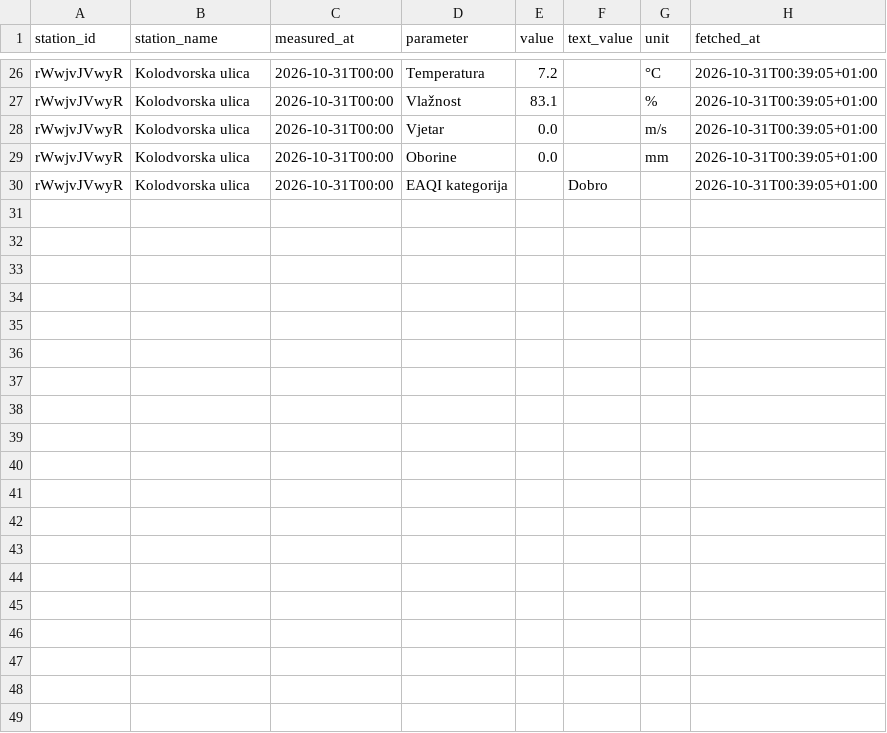
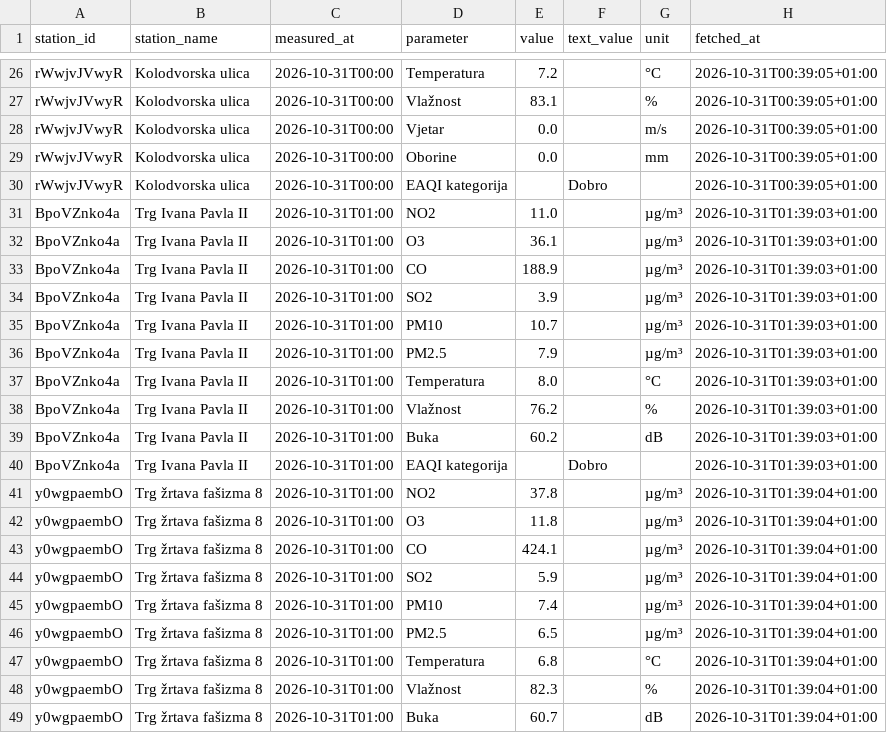
Before and after one commit to vgalicc/HomeAirQuality, a CSV file: data/2026/10/2026-10-31.csv, drawn as a sheet; only a part is shown, gaps mark what is left out; the diff covers the shown part only.

Commit message:
Očitanje 2026-10-31 00:39 UTC

```diff
--- a/data/2026/10/2026-10-31.csv
+++ b/data/2026/10/2026-10-31.csv
@@ -30 +30,20 @@ rWwjvJVwyR,Kolodvorska ulica,2026-10-31T00:00,Oborine,0.0,,mm,2026-10-31T00:39:0
 rWwjvJVwyR,Kolodvorska ulica,2026-10-31T00:00,EAQI kategorija,,Dobro,,2026-10-31T00:39:05+01:00
+BpoVZnko4a,Trg Ivana Pavla II,2026-10-31T01:00,NO2,11.0,,µg/m³,2026-10-31T01:39:03+01:00
+BpoVZnko4a,Trg Ivana Pavla II,2026-10-31T01:00,O3,36.1,,µg/m³,2026-10-31T01:39:03+01:00
+BpoVZnko4a,Trg Ivana Pavla II,2026-10-31T01:00,CO,188.9,,µg/m³,2026-10-31T01:39:03+01:00
+BpoVZnko4a,Trg Ivana Pavla II,2026-10-31T01:00,SO2,3.9,,µg/m³,2026-10-31T01:39:03+01:00
+BpoVZnko4a,Trg Ivana Pavla II,2026-10-31T01:00,PM10,10.7,,µg/m³,2026-10-31T01:39:03+01:00
+BpoVZnko4a,Trg Ivana Pavla II,2026-10-31T01:00,PM2.5,7.9,,µg/m³,2026-10-31T01:39:03+01:00
+BpoVZnko4a,Trg Ivana Pavla II,2026-10-31T01:00,Temperatura,8.0,,°C,2026-10-31T01:39:03+01:00
+BpoVZnko4a,Trg Ivana Pavla II,2026-10-31T01:00,Vlažnost,76.2,,%,2026-10-31T01:39:03+01:00
+BpoVZnko4a,Trg Ivana Pavla II,2026-10-31T01:00,Buka,60.2,,dB,2026-10-31T01:39:03+01:00
+BpoVZnko4a,Trg Ivana Pavla II,2026-10-31T01:00,EAQI kategorija,,Dobro,,2026-10-31T01:39:03+01:00
+y0wgpaembO,Trg žrtava fašizma 8,2026-10-31T01:00,NO2,37.8,,µg/m³,2026-10-31T01:39:04+01:00
+y0wgpaembO,Trg žrtava fašizma 8,2026-10-31T01:00,O3,11.8,,µg/m³,2026-10-31T01:39:04+01:00
+y0wgpaembO,Trg žrtava fašizma 8,2026-10-31T01:00,CO,424.1,,µg/m³,2026-10-31T01:39:04+01:00
+y0wgpaembO,Trg žrtava fašizma 8,2026-10-31T01:00,SO2,5.9,,µg/m³,2026-10-31T01:39:04+01:00
+y0wgpaembO,Trg žrtava fašizma 8,2026-10-31T01:00,PM10,7.4,,µg/m³,2026-10-31T01:39:04+01:00
+y0wgpaembO,Trg žrtava fašizma 8,2026-10-31T01:00,PM2.5,6.5,,µg/m³,2026-10-31T01:39:04+01:00
+y0wgpaembO,Trg žrtava fašizma 8,2026-10-31T01:00,Temperatura,6.8,,°C,2026-10-31T01:39:04+01:00
+y0wgpaembO,Trg žrtava fašizma 8,2026-10-31T01:00,Vlažnost,82.3,,%,2026-10-31T01:39:04+01:00
+y0wgpaembO,Trg žrtava fašizma 8,2026-10-31T01:00,Buka,60.7,,dB,2026-10-31T01:39:04+01:00
```
Also changed, not shown: 10 added rows elsewhere in this file.
